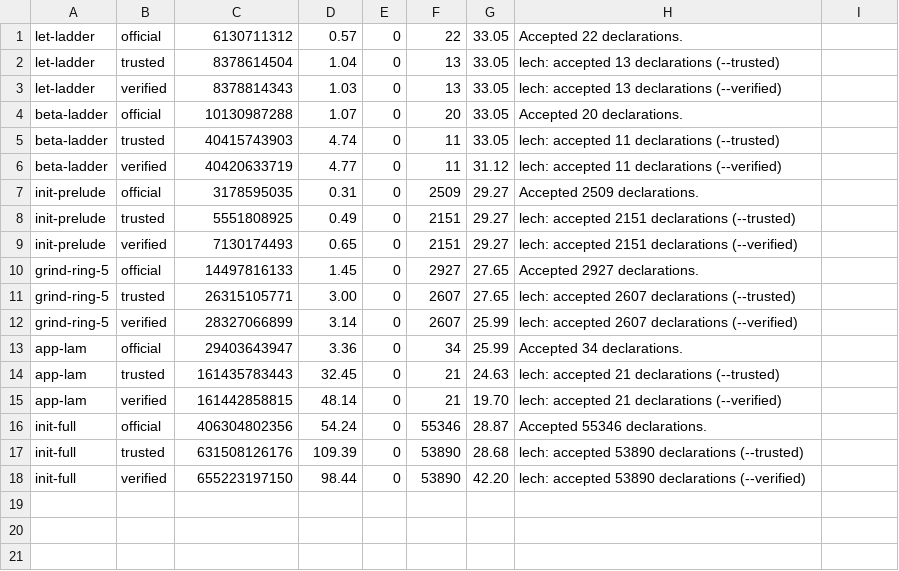
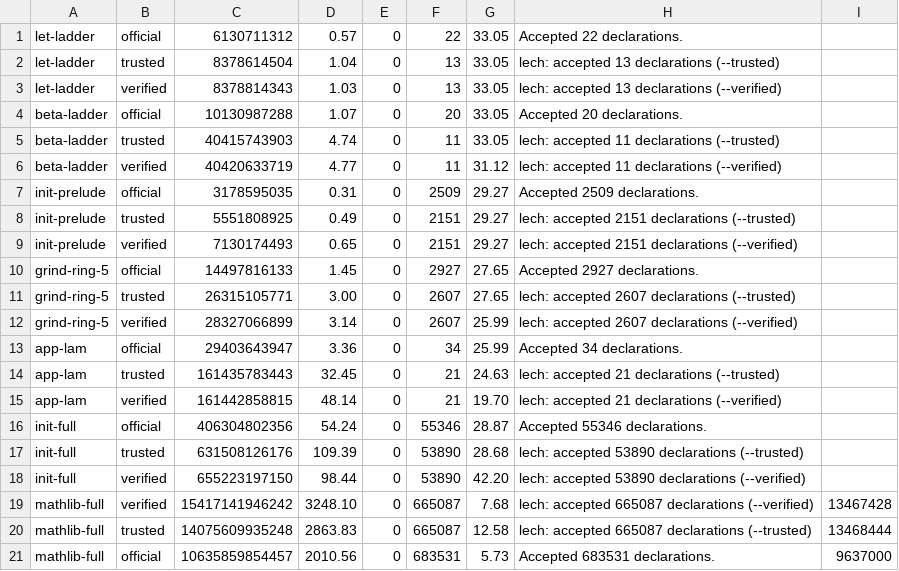
Before and after one commit to leanprover/con-leche, a TSV file: perf-data/table.tsv, drawn as a sheet.

Commit message:
Task #187: the mathlib-full row lands — all three checkers accept the same stream
official 683 531 / lech 665 087 in both modes, all exit 0, all on the
post-#193 re-cut stream.  10.64 T / 14.08 T / 15.42 T instructions:u, so
the first full-Mathlib ratio on identical bytes is 1.45x verified and
1.32x trusted -- better than init-full's 1.61x/1.55x.  Wall and peak RSS,
as data: 33.5 / 47.7 / 54.1 min and 9.19 / 12.85 / 12.84 GiB.

Both accepted counts are exactly what the input census predicts from the
file, which is the row's integrity check.  The census also prices #193:
23 indexed families moved from native to modeled (109 -> 86 indexed,
502 -> 525 modeled), the stream growing 536 KB.

```diff
--- a/perf-data/table.tsv
+++ b/perf-data/table.tsv
@@ -18 +18,4 @@ init-full	trusted	631508126176	109.39	0	53890	28.68	lech: accepted 53890 declara
 init-full	verified	655223197150	98.44	0	53890	42.20	lech: accepted 53890 declarations (--verified)	
+mathlib-full	verified	15417141946242	3248.10	0	665087	7.68	lech: accepted 665087 declarations (--verified)	13467428
+mathlib-full	trusted	14075609935248	2863.83	0	665087	12.58	lech: accepted 665087 declarations (--trusted)	13468444
+mathlib-full	official	10635859854457	2010.56	0	683531	5.73	Accepted 683531 declarations.	9637000
```
Also changed, not shown: perf-data/census.tsv, 3 other files.
